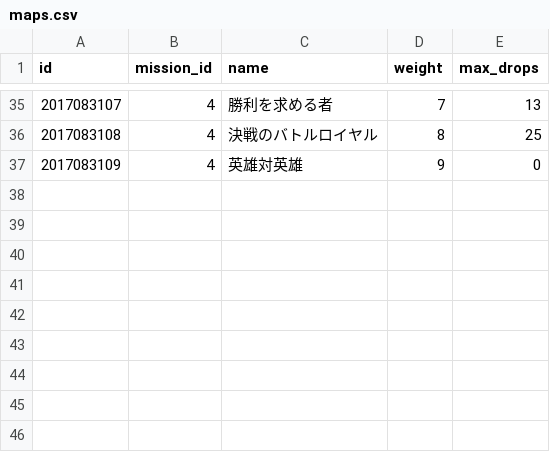
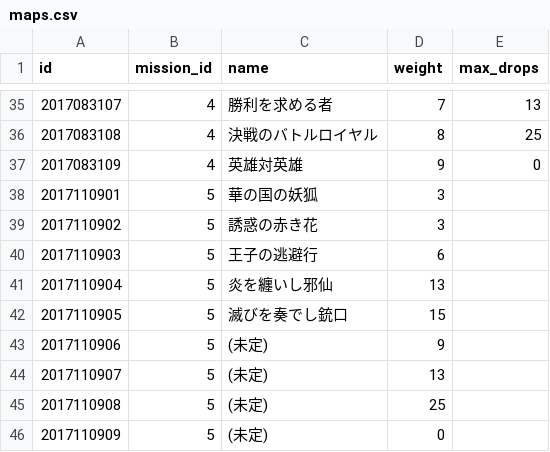
Before and after one commit to zenith6/aigis-server, a CSV file: database/data/maps.csv, drawn as a sheet; only a part is shown, gaps mark what is left out.

```diff
--- a/database/data/maps.csv
+++ b/database/data/maps.csv
@@ -37 +37,10 @@ id,mission_id,name,weight,max_drops
 2017083109,4,英雄対英雄,9,0
+2017110901,5,華の国の妖狐,3
+2017110902,5,誘惑の赤き花,3
+2017110903,5,王子の逃避行,6
+2017110904,5,炎を纏いし邪仙,13
+2017110905,5,滅びを奏でし銃口,15
+2017110906,5,(未定),9
+2017110907,5,(未定),13
+2017110908,5,(未定),25
+2017110909,5,(未定),0
```
Also changed, not shown: 1 other file.
